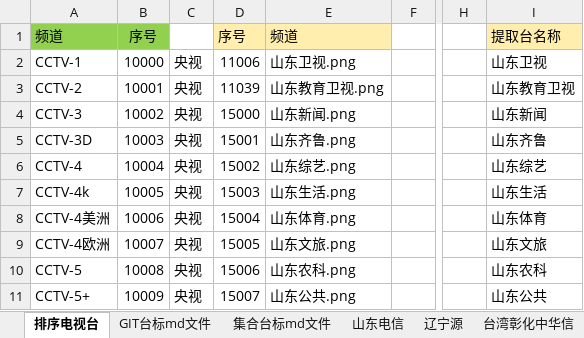
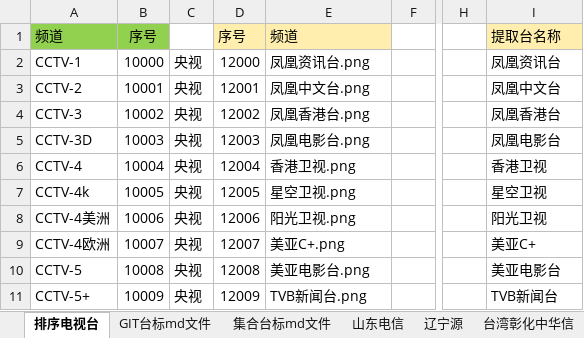
Before and after one commit to xiaolvdouya/TV-LOGO, an Excel workbook: A编辑用文件/直播源排序md.xlsx, sheet 排序电视台, drawn as a sheet; only a part is shown, gaps mark what is left out; values as stored, in another font and other column widths than the file's, no borders; conditional formats not drawn; the diff covers the shown part only; the diff names each change by its address in the sheet, - before the commit and + after, or states it on an @@ line.

```diff
--- a/A编辑用文件/直播源排序md.xlsx (sheet 排序电视台)
+++ b/A编辑用文件/直播源排序md.xlsx (sheet 排序电视台)
-D2: 11006
+D2: 12000
-E2: 山东卫视.png
+E2: 凤凰资讯台.png
-I2: 山东卫视
+I2: 凤凰资讯台
-D3: 11039
+D3: 12001
-E3: 山东教育卫视.png
+E3: 凤凰中文台.png
-I3: 山东教育卫视
+I3: 凤凰中文台
-D4: 15000
+D4: 12002
-E4: 山东新闻.png
+E4: 凤凰香港台.png
-I4: 山东新闻
+I4: 凤凰香港台
-D5: 15001
+D5: 12003
-E5: 山东齐鲁.png
+E5: 凤凰电影台.png
-I5: 山东齐鲁
+I5: 凤凰电影台
-D6: 15002
+D6: 12004
-E6: 山东综艺.png
+E6: 香港卫视.png
-I6: 山东综艺
+I6: 香港卫视
-D7: 15003
+D7: 12005
-E7: 山东生活.png
+E7: 星空卫视.png
-I7: 山东生活
+I7: 星空卫视
-D8: 15004
+D8: 12006
-E8: 山东体育.png
+E8: 阳光卫视.png
-I8: 山东体育
+I8: 阳光卫视
-D9: 15005
+D9: 12007
-E9: 山东文旅.png
+E9: 美亚C+.png
-I9: 山东文旅
+I9: 美亚C+
-D10: 15006
+D10: 12008
-E10: 山东农科.png
+E10: 美亚电影台.png
-I10: 山东农科
+I10: 美亚电影台
-D11: 15007
+D11: 12009
-E11: 山东公共.png
+E11: TVB新闻台.png
-I11: 山东公共
+I11: TVB新闻台
```
Also changed, not shown: 1 added row, 1 removed row, 803 edited cells and cell formats elsewhere in this sheet, sheet GIT台标md文件, sheet 集合台标md文件, formulas that keep their value, hidden cells, 4 other files.
